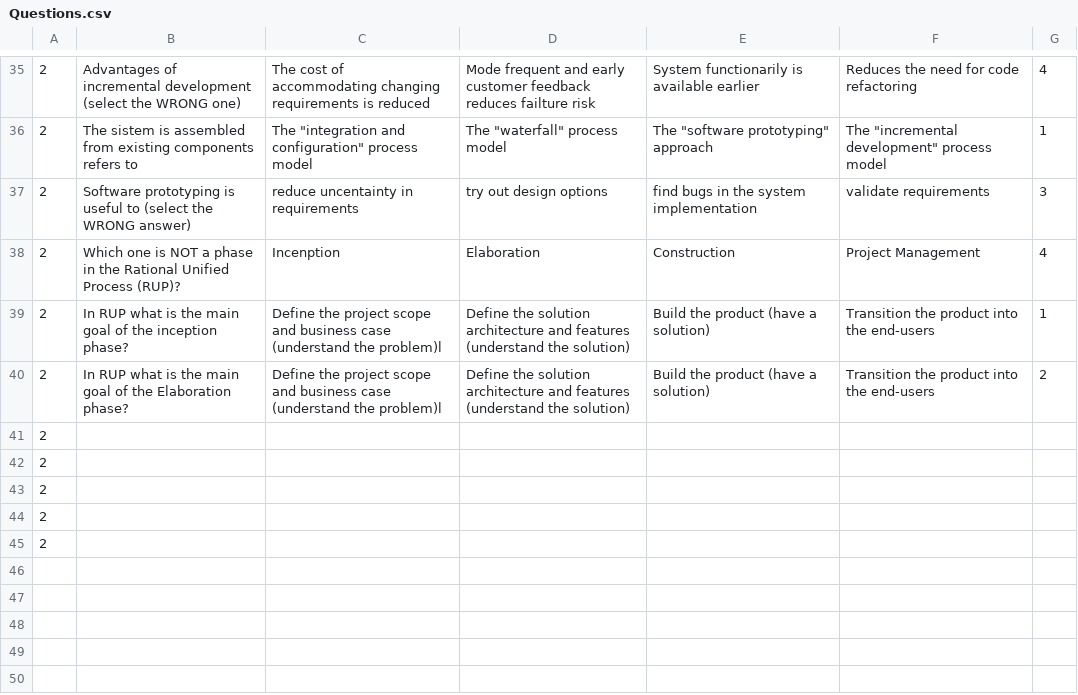
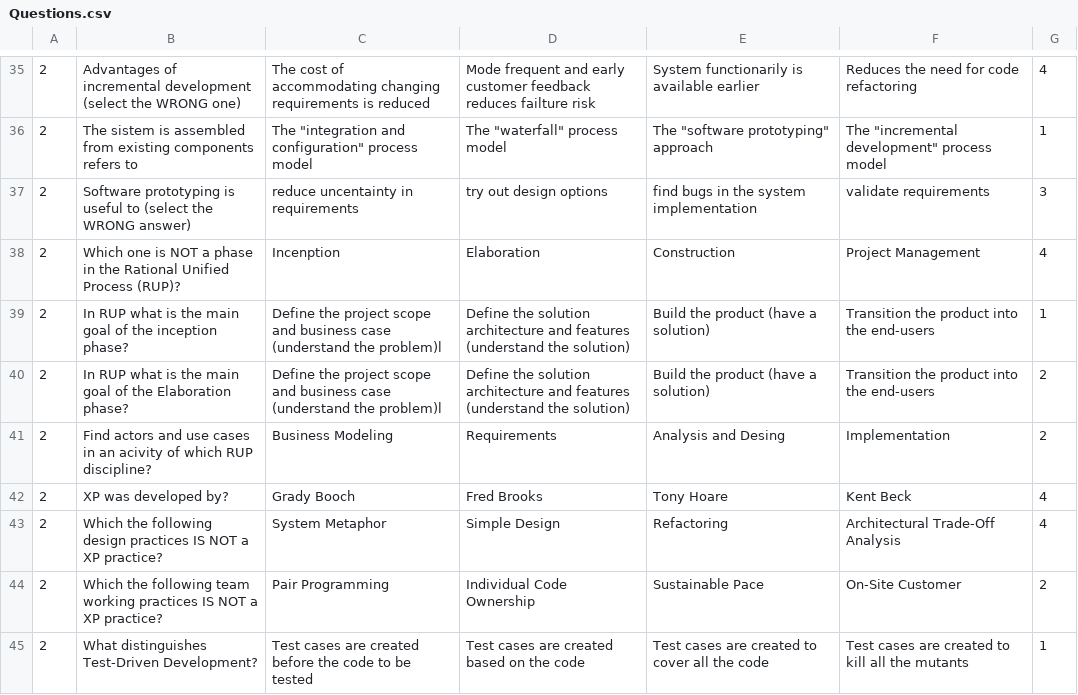
Before and after one commit to Fabio-A-Sa/Y2S2-SoftwareEngineer, a CSV file: KaooTime/data/Questions.csv, drawn as a sheet; only a part is shown, gaps mark what is left out.

Commit message:
more 5 questions

```diff
--- a/KaooTime/data/Questions.csv
+++ b/KaooTime/data/Questions.csv
@@ -40,6 +40,6 @@
 2,In RUP what is the main goal of the Elaboration phase?,Define the project scope and business case (understand the problem)l,Define the solution architecture and features (understand the solution),Build the product (have a solution),Transition the product into the end-users,2
-2,
-2,
-2,
-2,
-2,
+2,"Find actors and use cases" in an acivity of which RUP discipline?,Business Modeling,Requirements,Analysis and Desing,Implementation,2
+2,XP was developed by?,Grady Booch,Fred Brooks,Tony Hoare,Kent Beck,4
+2,Which the following design practices IS NOT a XP practice?,System Metaphor,Simple Design,Refactoring,Architectural Trade-Off Analysis,4
+2,Which the following team working practices IS NOT a XP practice?,Pair Programming,Individual Code Ownership,Sustainable Pace,On-Site Customer,2
+2,What distinguishes Test-Driven Development?,Test cases are created before the code to be tested,Test cases are created based on the code,Test cases are created to cover all the code,Test cases are created to kill all the mutants,1
```
